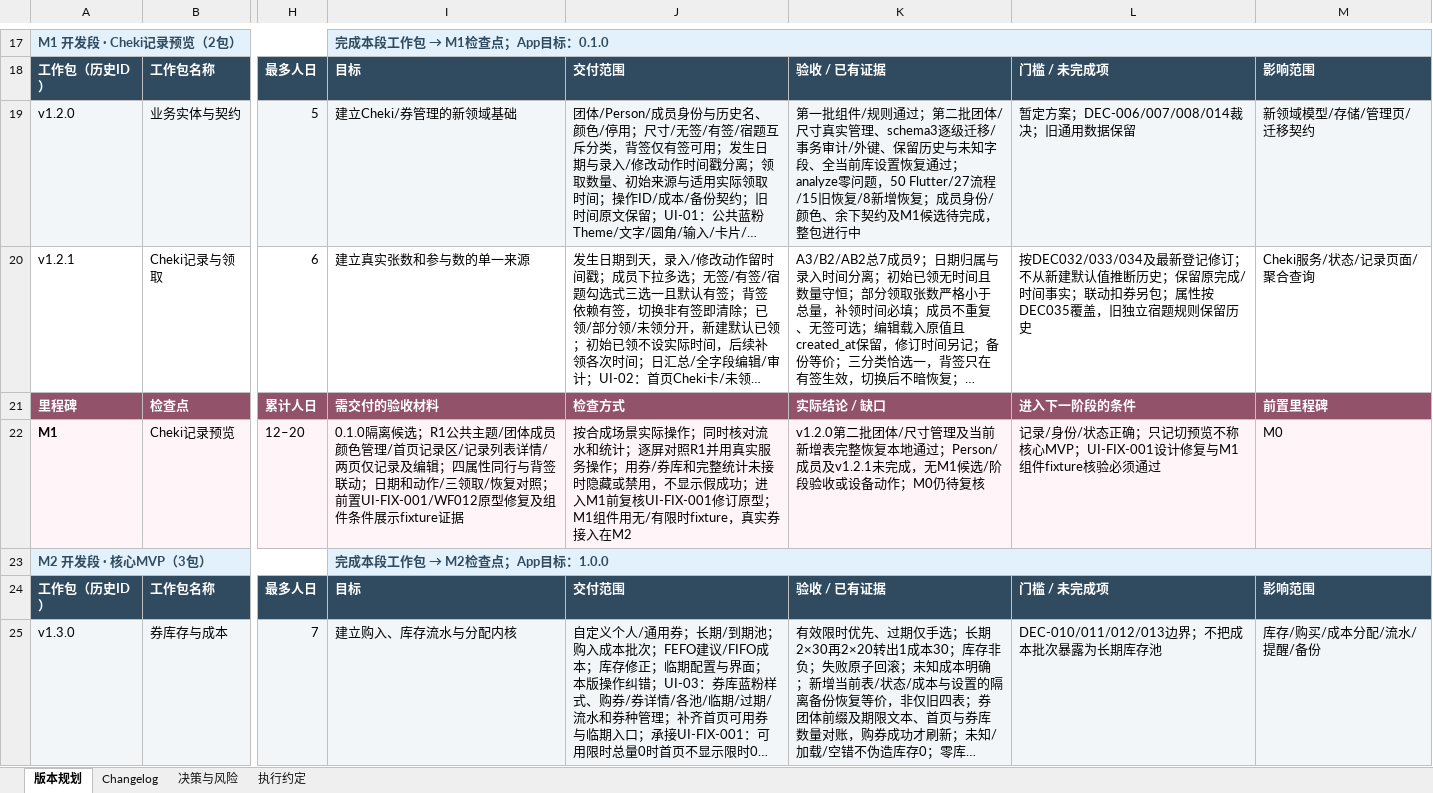
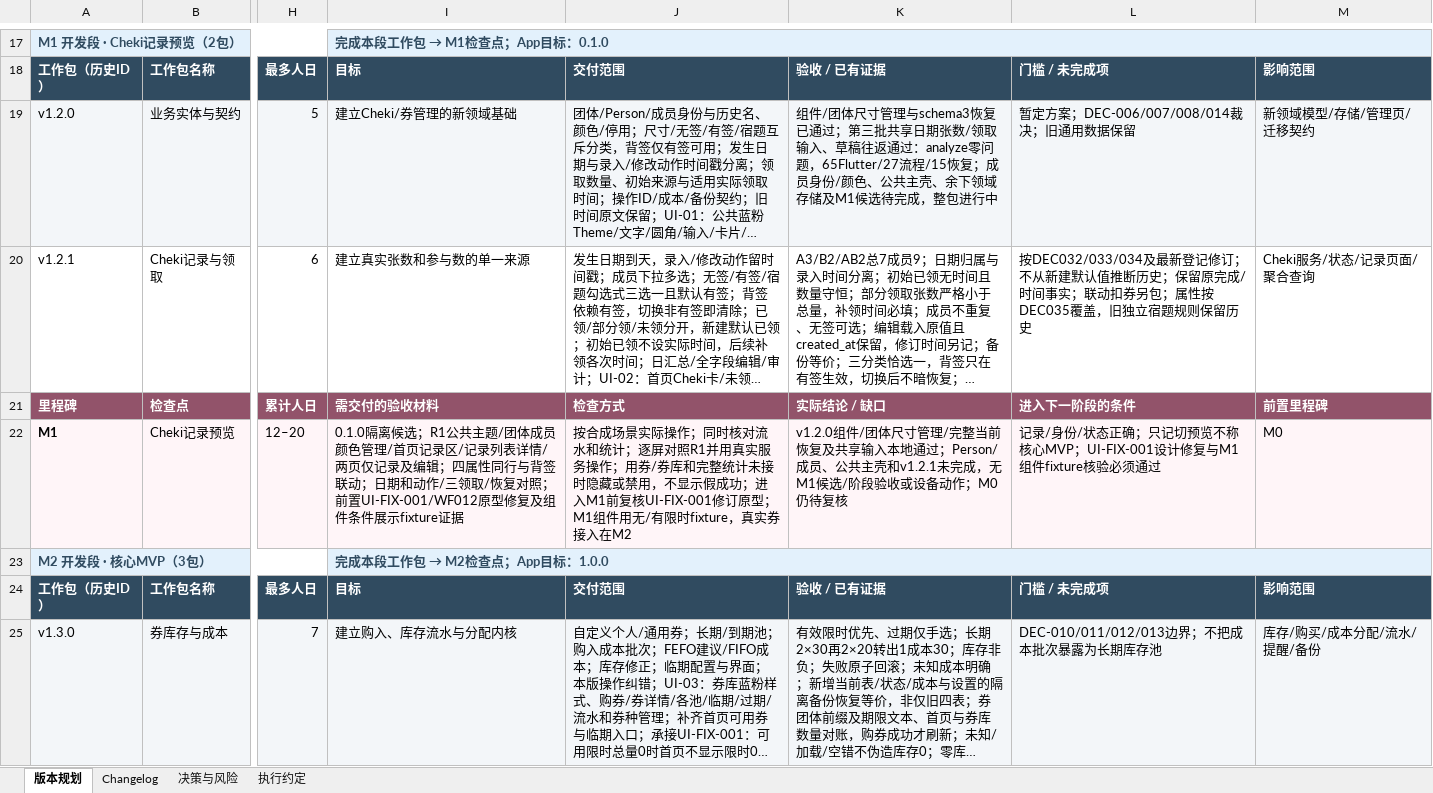
Before and after one commit to Seniorious66/count_tools, an Excel workbook: outputs/workflow-20261011/CountTools-MasterSheet.xlsx, sheet 版本规划, drawn as a sheet; only a part is shown, gaps mark what is left out; long unchanged cells end in …; values as stored, in another font and other column widths than the file's, no borders; conditional formats not drawn; the diff names each change by its address in the sheet, - before the commit and + after, or states it on an @@ line.

```diff
--- a/outputs/workflow-20261011/CountTools-MasterSheet.xlsx (sheet 版本规划)
+++ b/outputs/workflow-20261011/CountTools-MasterSheet.xlsx (sheet 版本规划)
-K19: 第一批组件/规则通过；第二批团体/尺寸真实管理、schema3逐级迁移/事务审计/外键、保留历史与未知字段、全当前库设置恢复通过；analyze零问题，50 Flutter/27流程/15旧恢复/8新增恢复；成员身份/颜色、余下契约及M1候选…
+K19: 组件/团体尺寸管理与schema3恢复已通过；第三批共享日期张数/领取输入、草稿往返通过：analyze零问题，65Flutter/27流程/15恢复；成员身份/颜色、公共主壳、余下领域存储及M1候选…
-K22: v1.2.0第二批团体/尺寸管理及当前新增表完整恢复本地通过；Person/成员及v1.2.1未完成…
+K22: v1.2.0组件/团体尺寸管理/完整当前恢复及共享输入本地通过；Person/成员、公共主壳和v1.2.1未完成…
```
Also changed, not shown: sheet 执行约定, sheet Changelog, sheet 决策与风险, 7 other files.
